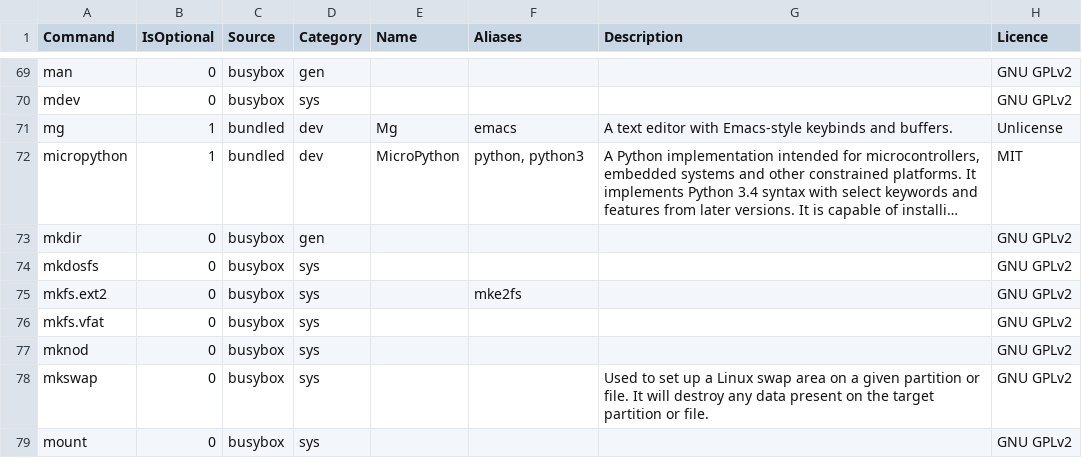
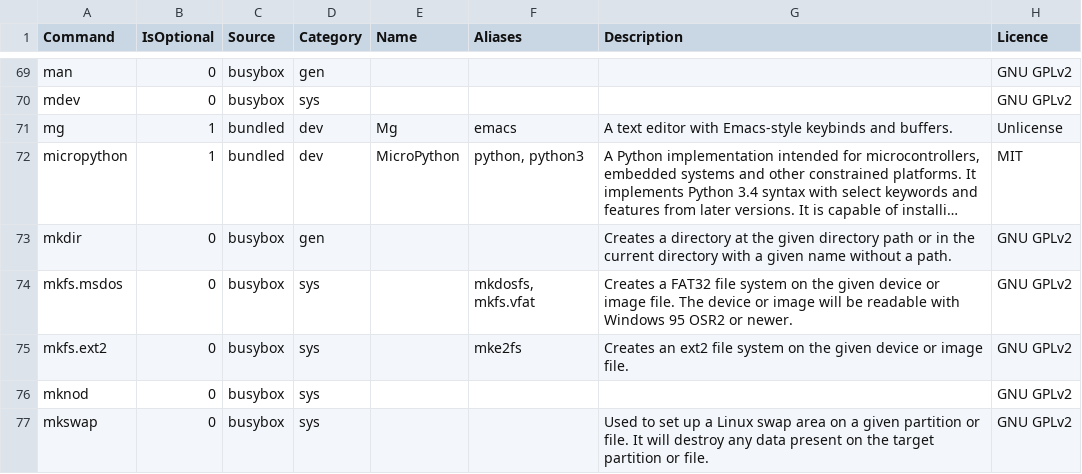
Before and after one commit to SharktasticA/shorkhelp, a CSV file: programs.csv, drawn as a sheet; only a part is shown, gaps mark what is left out; the shorter side is filled out with more unchanged rows; long unchanged cells end in …; the diff names each change by its address in the sheet, - before the commit and + after, or states it on an @@ line.

Commit message:
Update programs.csv

```diff
--- a/programs.csv
+++ b/programs.csv
-G73 (Description): (empty)
+G73 (Description): Creates a directory at the given directory path or in the current directory with a given name without a path.
-A74 (Command): mkdosfs
+A74 (Command): mkfs.msdos
-F74 (Aliases): (empty)
+F74 (Aliases): mkdosfs, mkfs.vfat
-G74 (Description): (empty)
+G74 (Description): Creates a FAT32 file system on the given device or image file. The device or image will be readable with Windows 95 OSR2 or newer.
-G75 (Description): (empty)
+G75 (Description): Creates an ext2 file system on the given device or image file.
-row 76: mkfs.vfat | 0 | busybox | sys |  |  |  | GNU GPLv2
```
